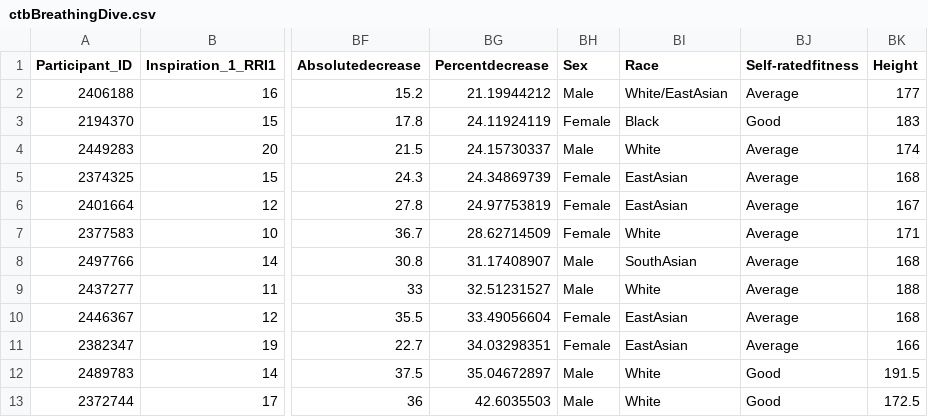
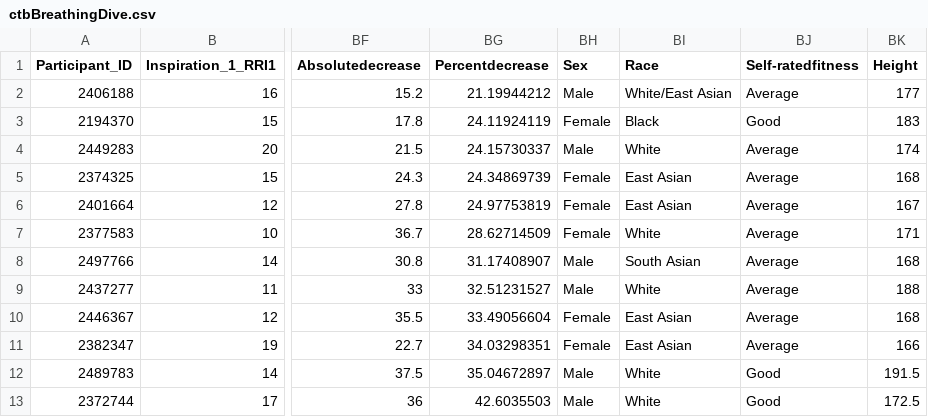
Before and after one commit to ameletto/umap_physiological_data, a CSV file: ctbBreathingDive.csv, drawn as a sheet; only a part is shown, gaps mark what is left out; the diff names each change by its address in the sheet, - before the commit and + after, or states it on an @@ line.

Commit message:
Update ctbBreathingDive.csv

```diff
--- a/ctbBreathingDive.csv
+++ b/ctbBreathingDive.csv
-BI2 (Race): White/EastAsian
+BI2 (Race): White/East Asian
-BI5:BI6 (Race): EastAsian
+BI5:BI6 (Race): East Asian
-BI8 (Race): SouthAsian
+BI8 (Race): South Asian
-BI10:BI11 (Race): EastAsian
+BI10:BI11 (Race): East Asian
```
